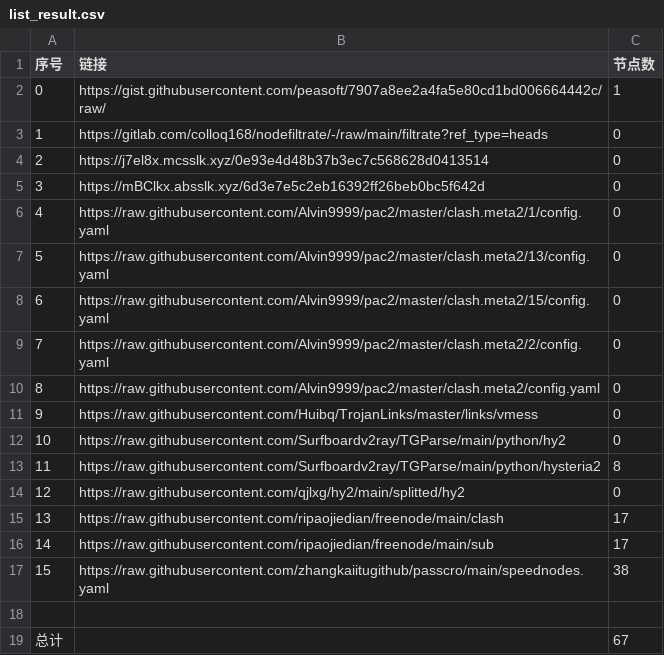
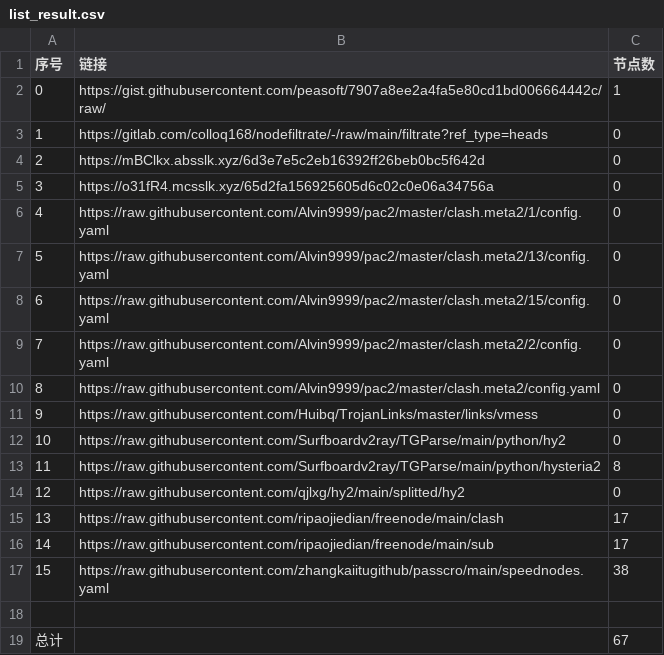
Before and after one commit to x698/NoMoreWalls, a CSV file: list_result.csv, drawn as a sheet.

```diff
--- a/list_result.csv
+++ b/list_result.csv
@@ -3,4 +3,4 @@
 1,https://gitlab.com/colloq168/nodefiltrate/-/raw/main/filtrate?ref_type=heads,0
-2,https://j7el8x.mcsslk.xyz/0e93e4d48b37b3ec7c568628d0413514,0
-3,https://mBClkx.absslk.xyz/6d3e7e5c2eb16392ff26beb0bc5f642d,0
+2,https://mBClkx.absslk.xyz/6d3e7e5c2eb16392ff26beb0bc5f642d,0
+3,https://o31fR4.mcsslk.xyz/65d2fa156925605d6c02c0e06a34756a,0
 4,https://raw.githubusercontent.com/Alvin9999/pac2/master/clash.meta2/1/config.yaml,0
```
Also changed, not shown: 3 other files.
